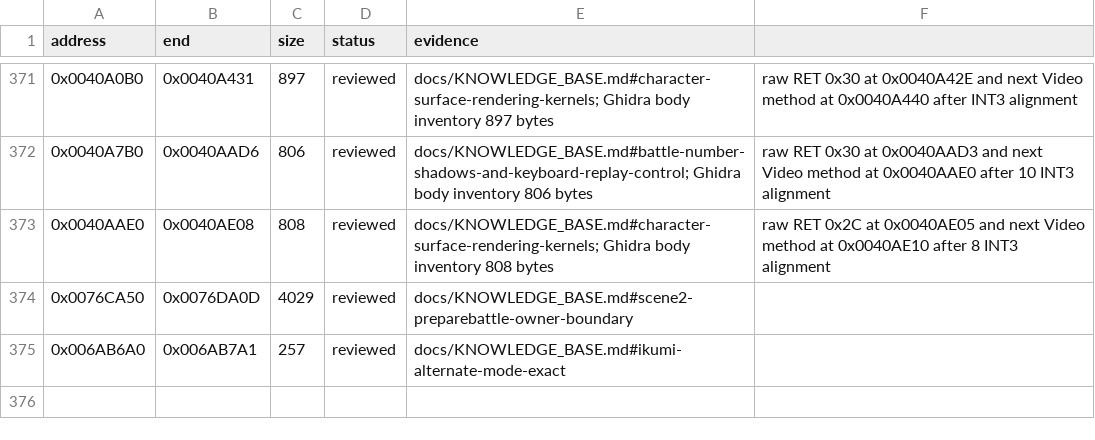
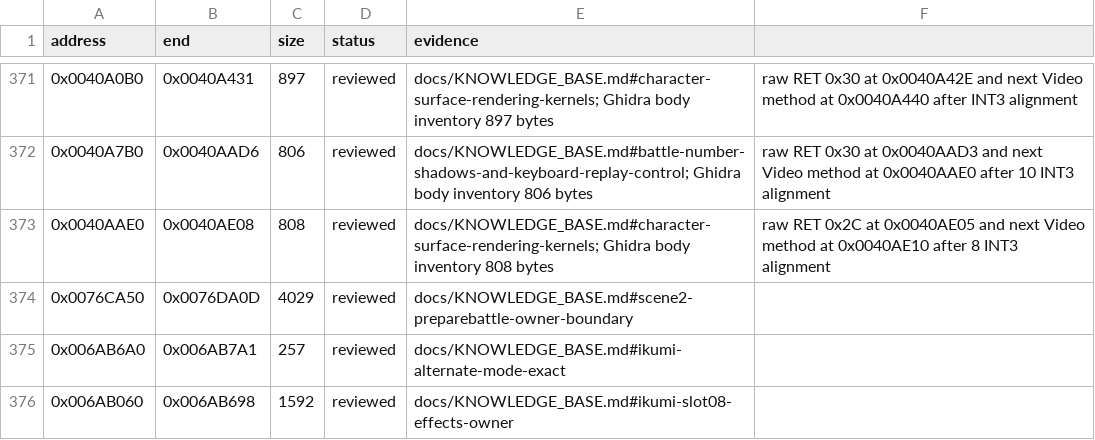
Before and after one commit to N0zoM1z0/Eternal-Fighter-Zero, a CSV file: config/function-boundaries.csv, drawn as a sheet; only a part is shown, gaps mark what is left out; the diff names each change by its address in the sheet, - before the commit and + after, or states it on an @@ line.

Commit message:
gpt-web: reconstruct Ikumi Slot08 EX effects draft and review full owner

```diff
--- a/config/function-boundaries.csv
+++ b/config/function-boundaries.csv
+row 376: 0x006AB060 | 0x006AB698 | 1592 | reviewed | docs/KNOWLEDGE_BASE.md#ikumi-slot08-effects-owner
```
Also changed, not shown: config/function-origins.csv, 8 other files.
